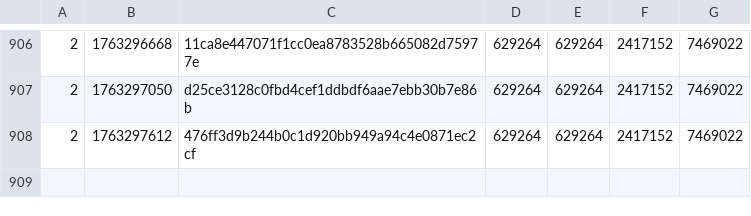
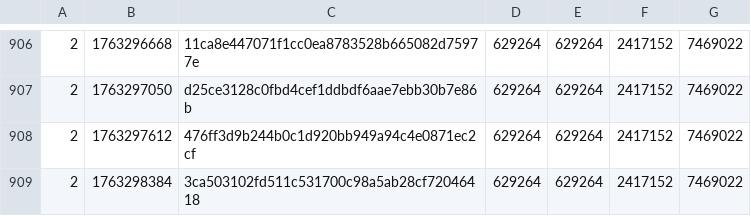
Before and after one commit to SAT-R/sa1, a CSV file: reports/progress-sa1-nonmatching.csv, drawn as a sheet; only a part is shown, gaps mark what is left out; the diff names each change by its address in the sheet, - before the commit and + after, or states it on an @@ line.

```diff
--- a/reports/progress-sa1-nonmatching.csv
+++ b/reports/progress-sa1-nonmatching.csv
+row 909: 2 | 1763298384 | 3ca503102fd511c531700c98a5ab28cf72046418 | 629264 | 629264 | 2417152 | 7469022
```
Also changed, not shown: reports/progress-sa1-matching.csv, 1 other file.
